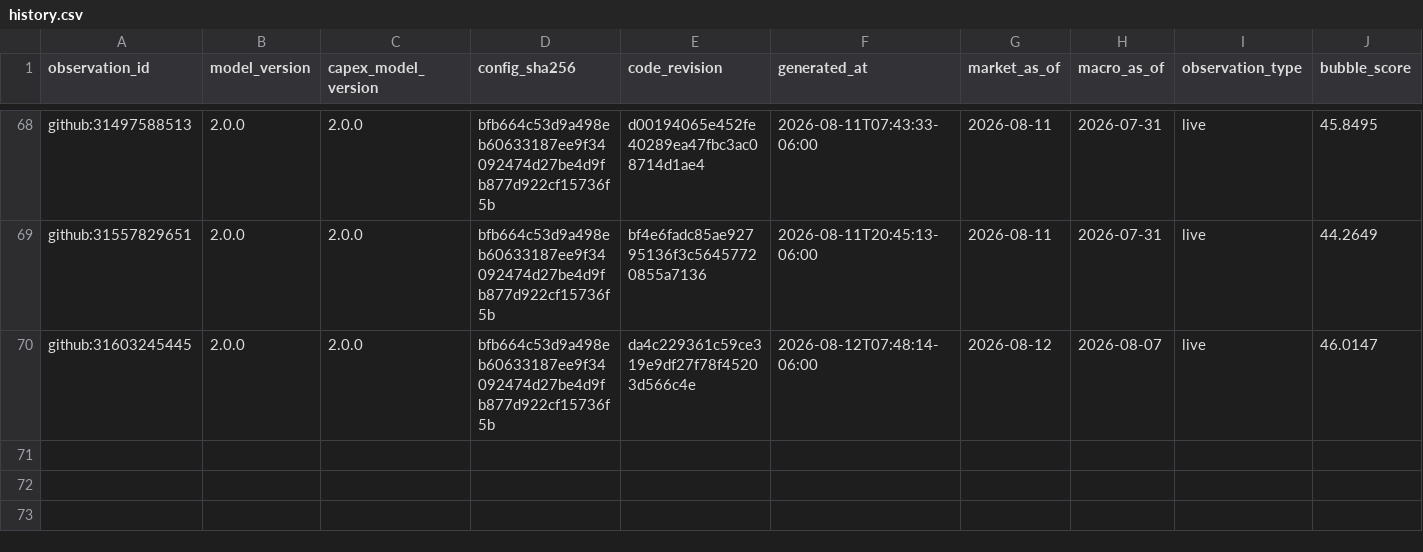
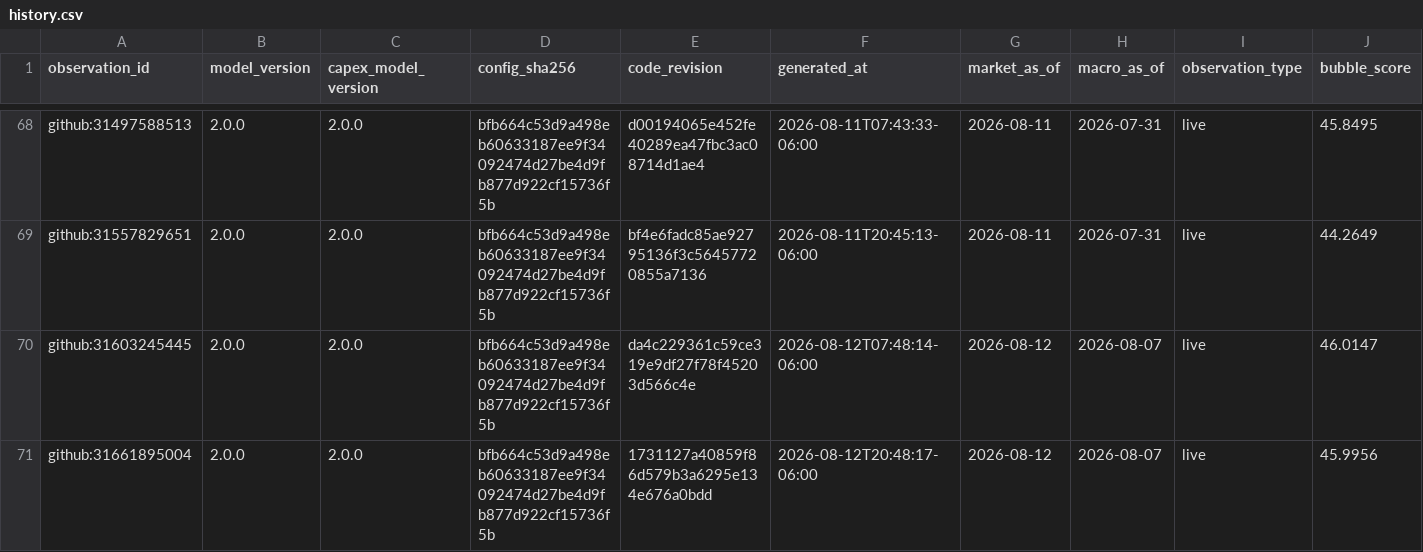
Before and after one commit to Bluxor-ai/radar-de-la-burbuja-ia, a CSV file: data/history.csv, drawn as a sheet; only a part is shown, gaps mark what is left out; rows hold the shown columns only; the diff names each change by its address in the sheet, - before the commit and + after, or states it on an @@ line.

```diff
--- a/data/history.csv
+++ b/data/history.csv
+row 71: github:31661895004 | 2.0.0 | 2.0.0 | bfb664c53d9a498eb60633187ee9f34092474d27be4d9fb877d922cf15736f5b | 1731127a40859f86d579b3a6295e134e676a0bdd | 2026-08-12T20:48:17-06:00 | 2026-08-12 | 2026-08-07 | live | 45.9956
```
Also changed, not shown: data/gpu_price_history.csv, public/gpu_price_history.csv, 6 other files.
